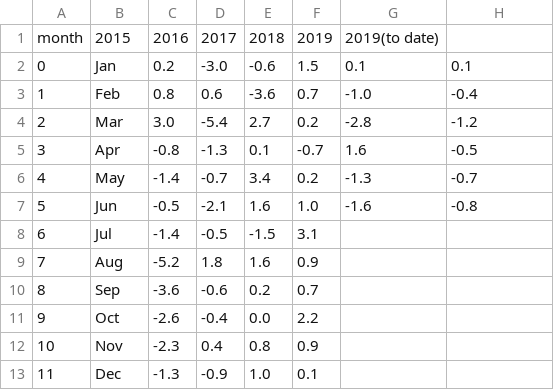
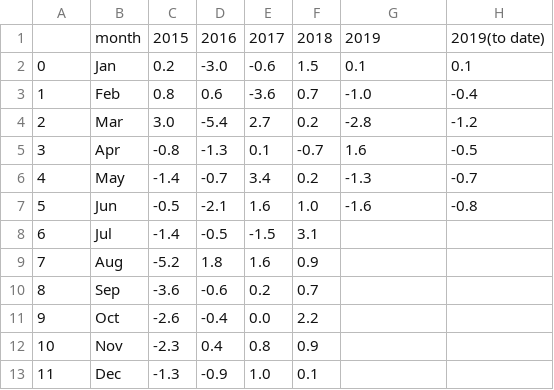
Before and after one commit to Kaekaefx/Group5_Gather_Predict, a CSV file: database_tables_csv/year_on_year_new.csv, drawn as a sheet; removed rows and columns are numbered as before the commit, all else as after; the diff names each change by its address in the sheet, - before the commit and + after, or states it on an @@ line.

Commit message:
Update year_on_year_new.csv

```diff
--- a/database_tables_csv/year_on_year_new.csv
+++ b/database_tables_csv/year_on_year_new.csv
-row 1: month | 2015 | 2016 | 2017 | 2018 | 2019 | 2019(to date)
+row 1:  | month | 2015 | 2016 | 2017 | 2018 | 2019 | 2019(to date)
```
